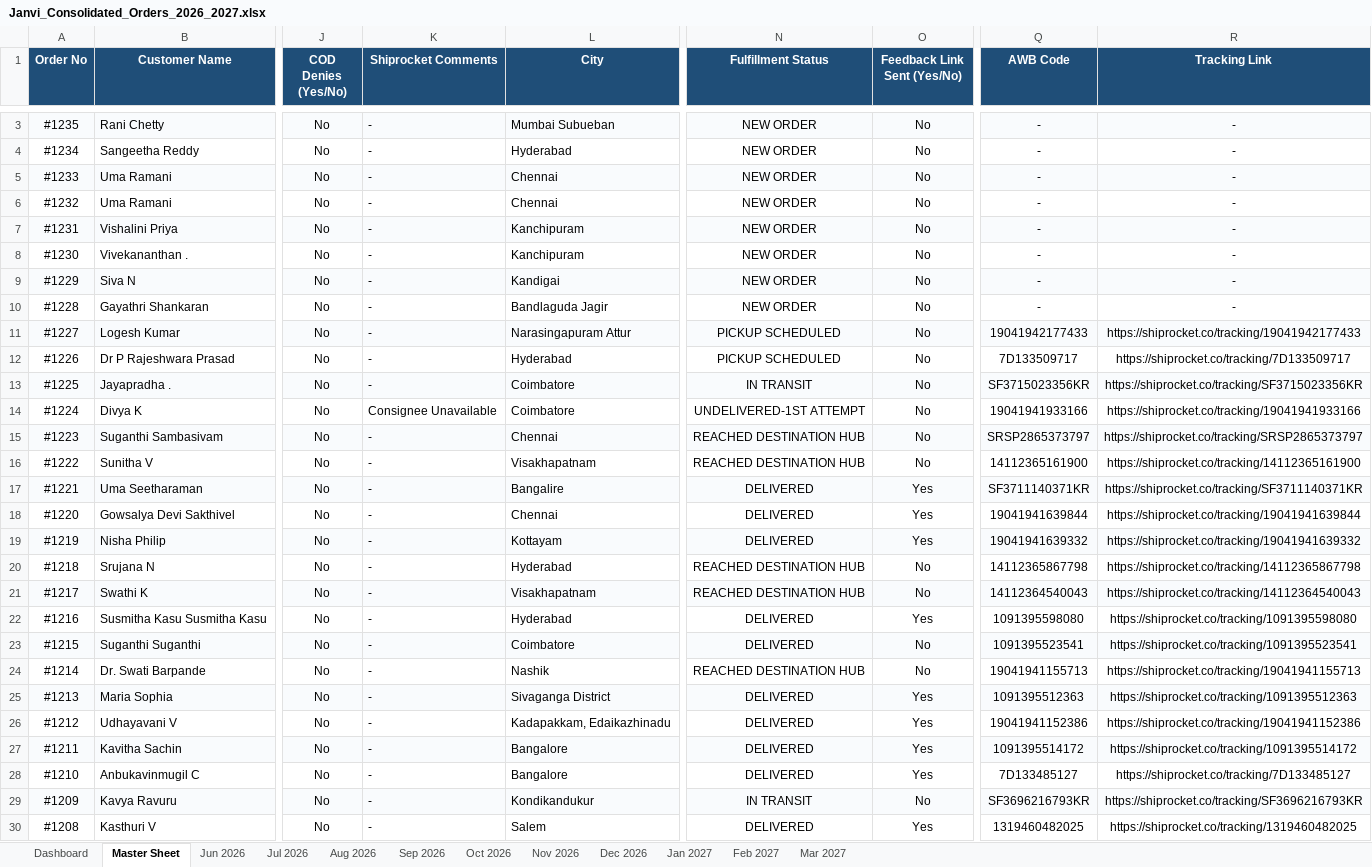
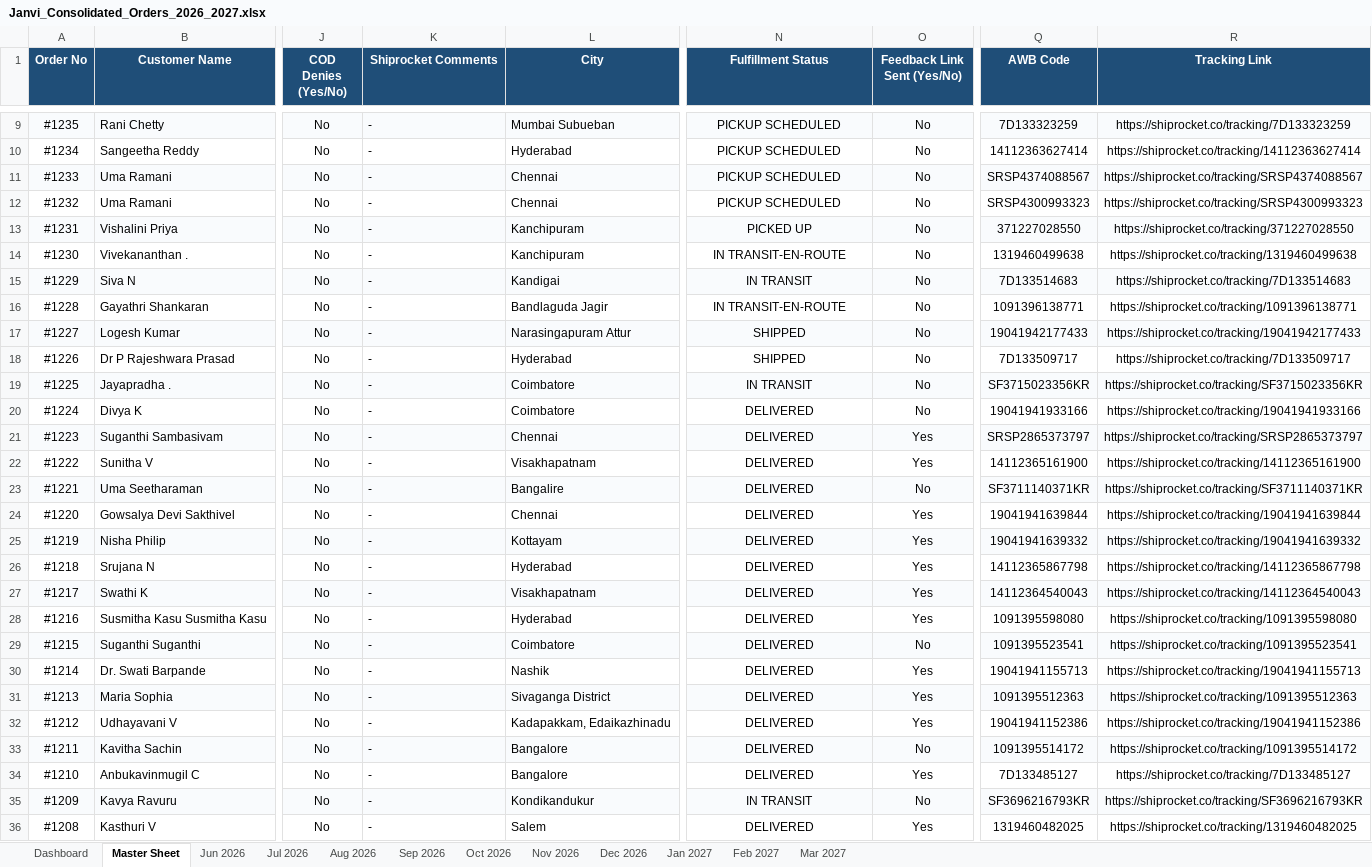
Before and after one commit to mahe-pkm/JANVI-AIKA-Website-Orders_AI, an Excel workbook: Janvi_Consolidated_Orders_2026_2027.xlsx, sheet Master Sheet, drawn as a sheet; only a part is shown, gaps mark what is left out; values as stored, in another font and other column widths than the file's, no borders; addresses are those after the commit; the diff covers the shown part only; the diff names each change by its address in the sheet, - before the commit and + after, or states it on an @@ line.

Commit message:
Auto-update consolidated order data and Excel sheet

```diff
--- a/Janvi_Consolidated_Orders_2026_2027.xlsx (sheet Master Sheet)
+++ b/Janvi_Consolidated_Orders_2026_2027.xlsx (sheet Master Sheet)
-N9:N12 (Fulfillment Status): NEW ORDER
+N9:N12 (Fulfillment Status): PICKUP SCHEDULED
-Q9 (AWB Code): -
+Q9 (AWB Code): 7D133323259
-R9 (Tracking Link): -
+R9 (Tracking Link): https://shiprocket.co/tracking/7D133323259
-Q10 (AWB Code): -
+Q10 (AWB Code): 14112363627414
-R10 (Tracking Link): -
+R10 (Tracking Link): https://shiprocket.co/tracking/14112363627414
-Q11 (AWB Code): -
+Q11 (AWB Code): SRSP4374088567
-R11 (Tracking Link): -
+R11 (Tracking Link): https://shiprocket.co/tracking/SRSP4374088567
-Q12 (AWB Code): -
+Q12 (AWB Code): SRSP4300993323
-R12 (Tracking Link): -
+R12 (Tracking Link): https://shiprocket.co/tracking/SRSP4300993323
-N13 (Fulfillment Status): NEW ORDER
+N13 (Fulfillment Status): PICKED UP
-Q13 (AWB Code): -
+Q13 (AWB Code): 371227028550
-R13 (Tracking Link): -
+R13 (Tracking Link): https://shiprocket.co/tracking/371227028550
-N14 (Fulfillment Status): NEW ORDER
+N14 (Fulfillment Status): IN TRANSIT-EN-ROUTE
-Q14 (AWB Code): -
+Q14 (AWB Code): 1319460499638
-R14 (Tracking Link): -
+R14 (Tracking Link): https://shiprocket.co/tracking/1319460499638
-N15 (Fulfillment Status): NEW ORDER
+N15 (Fulfillment Status): IN TRANSIT
-Q15 (AWB Code): -
+Q15 (AWB Code): 7D133514683
-R15 (Tracking Link): -
+R15 (Tracking Link): https://shiprocket.co/tracking/7D133514683
-N16 (Fulfillment Status): NEW ORDER
+N16 (Fulfillment Status): IN TRANSIT-EN-ROUTE
-Q16 (AWB Code): -
+Q16 (AWB Code): 1091396138771
-R16 (Tracking Link): -
+R16 (Tracking Link): https://shiprocket.co/tracking/1091396138771
-N17:N18 (Fulfillment Status): PICKUP SCHEDULED
+N17:N18 (Fulfillment Status): SHIPPED
-K20 (Shiprocket Comments): Consignee Unavailable
+K20 (Shiprocket Comments): -
-N20 (Fulfillment Status): UNDELIVERED-1ST ATTEMPT
+N20 (Fulfillment Status): DELIVERED
-N21:N22 (Fulfillment Status): REACHED DESTINATION HUB
+N21:N22 (Fulfillment Status): DELIVERED
-O21:O22 (Feedback Link Sent (Yes/No)): No
+O21:O22 (Feedback Link Sent (Yes/No)): Yes
-O23 (Feedback Link Sent (Yes/No)): Yes
+O23 (Feedback Link Sent (Yes/No)): No
-N26:N27 (Fulfillment Status): REACHED DESTINATION HUB
+N26:N27 (Fulfillment Status): DELIVERED
-O26:O27 (Feedback Link Sent (Yes/No)): No
+O26:O27 (Feedback Link Sent (Yes/No)): Yes
-N30 (Fulfillment Status): REACHED DESTINATION HUB
+N30 (Fulfillment Status): DELIVERED
-O30 (Feedback Link Sent (Yes/No)): No
+O30 (Feedback Link Sent (Yes/No)): Yes
-O33 (Feedback Link Sent (Yes/No)): Yes
+O33 (Feedback Link Sent (Yes/No)): No
```
Also changed, not shown: 6 added rows and 55 edited cells elsewhere in this sheet, sheet Jul 2026, sheet Jun 2026, sheet Dashboard, 1 other file.
